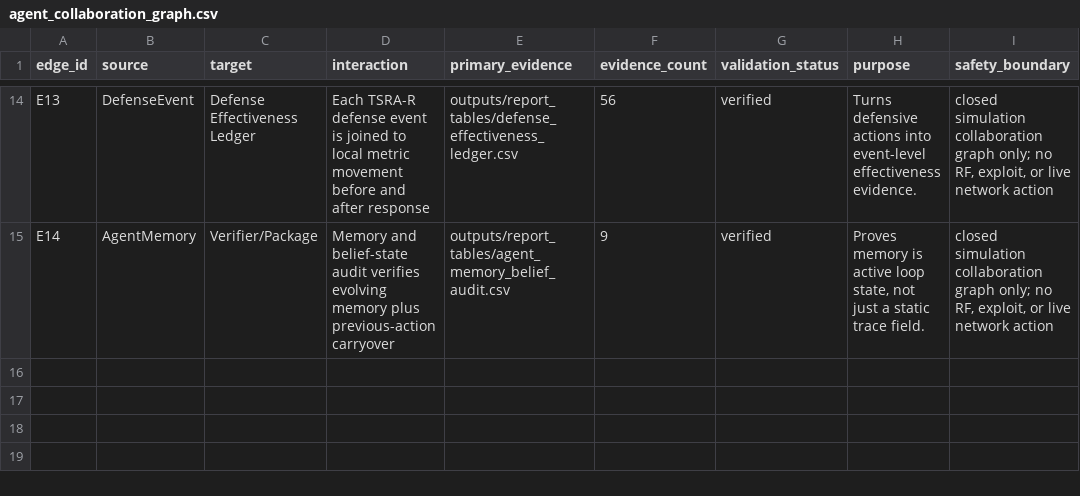
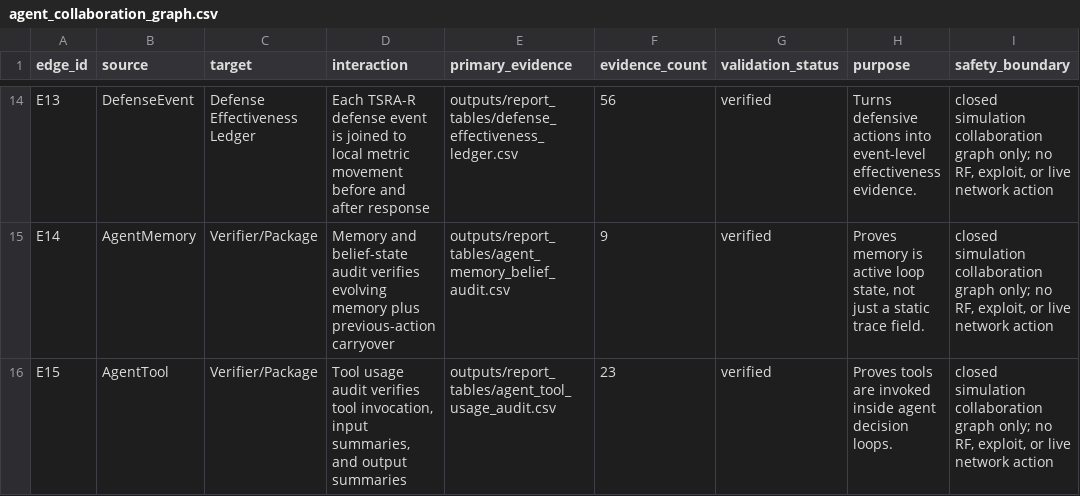
Before and after one commit to Hbin77/LIG_DAH_AGI, a CSV file: outputs/report_tables/agent_collaboration_graph.csv, drawn as a sheet; only a part is shown, gaps mark what is left out.

Commit message:
Add agent tool usage audit

```diff
--- a/outputs/report_tables/agent_collaboration_graph.csv
+++ b/outputs/report_tables/agent_collaboration_graph.csv
@@ -15 +15,2 @@ E13,DefenseEvent,Defense Effectiveness Ledger,Each TSRA-R defense event is joine
 E14,AgentMemory,Verifier/Package,Memory and belief-state audit verifies evolving memory plus previous-action carryover,outputs/report_tables/agent_memory_belief_audit.csv,9,verified,"Proves memory is active loop state, not just a static trace field.","closed simulation collaboration graph only; no RF, exploit, or live network action"
+E15,AgentTool,Verifier/Package,"Tool usage audit verifies tool invocation, input summaries, and output summaries",outputs/report_tables/agent_tool_usage_audit.csv,23,verified,Proves tools are invoked inside agent decision loops.,"closed simulation collaboration graph only; no RF, exploit, or live network action"
```
Also changed, not shown: outputs/report_tables/competition_alignment_matrix.csv, 18 other files.
